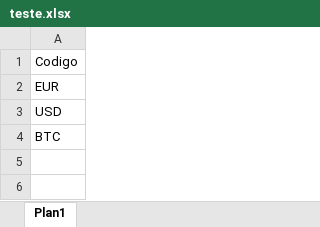
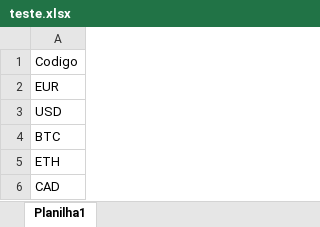
Before and after one commit to luispimenta95/acoesPython, an Excel workbook: teste.xlsx, sheet Planilha1, drawn as a sheet; values as stored, in another font and other column widths than the file's, no borders; the diff names each change by its address in the sheet, - before the commit and + after, or states it on an @@ line.

```diff
--- a/teste.xlsx (sheet Planilha1)
+++ b/teste.xlsx (sheet Planilha1)
-sheet tab: Plan1
+sheet tab: Planilha1
+row 5: ETH
+row 6: CAD
```
Also changed, not shown: 1 other file.
